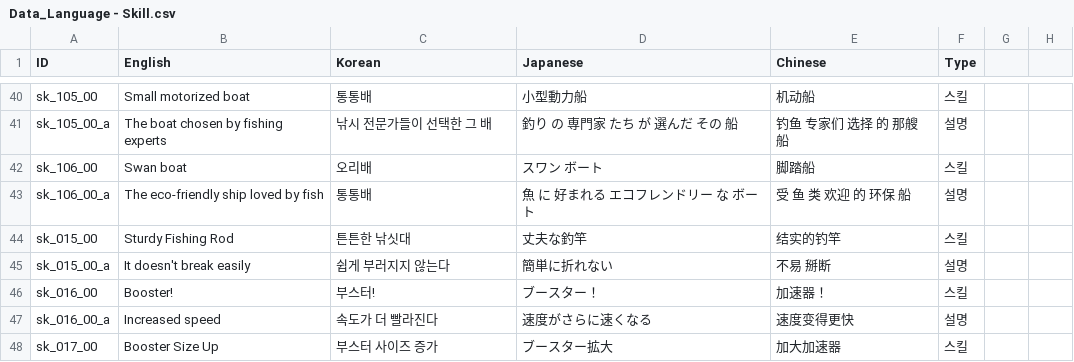
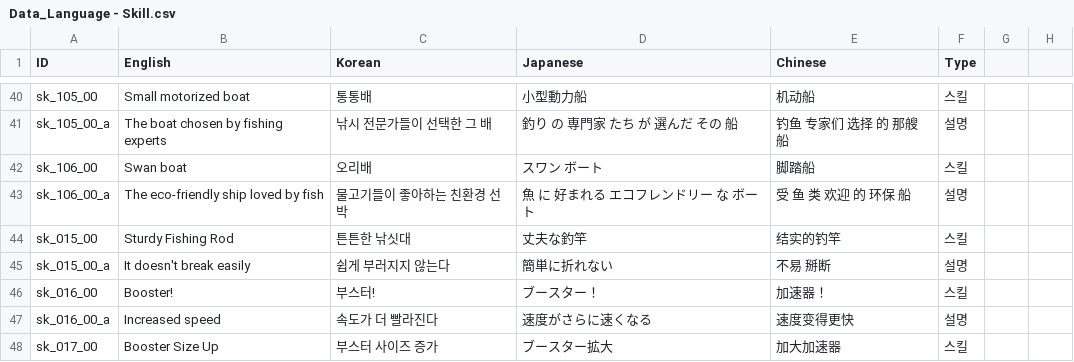
Before and after one commit to nodong91/FishingAssets, a CSV file: 01_Resources/Datas/Data_Json/Data_Language - Skill.csv, drawn as a sheet; only a part is shown, gaps mark what is left out.

```diff
--- a/01_Resources/Datas/Data_Json/Data_Language - Skill.csv
+++ b/01_Resources/Datas/Data_Json/Data_Language - Skill.csv
@@ -42,3 +42,3 @@ sk_105_00_a,The boat chosen by fishing experts,낚시 전문가들이 선택한
 sk_106_00,Swan boat,오리배,スワン ボート,脚踏船,스킬,,
-sk_106_00_a,The eco-friendly ship loved by fish,통통배,魚 に 好まれる エコフレンドリー な ボート,受 鱼 类 欢迎 的 环保 船,설명,,
+sk_106_00_a,The eco-friendly ship loved by fish,물고기들이 좋아하는 친환경 선박,魚 に 好まれる エコフレンドリー な ボート,受 鱼 类 欢迎 的 环保 船,설명,,
 sk_015_00,Sturdy Fishing Rod,튼튼한 낚싯대,丈夫な釣竿,结实的钓竿,스킬,,
```
Also changed, not shown: 01_Resources/Datas/Data_Json/Data_Fish - Setting.csv, 20 other files.
